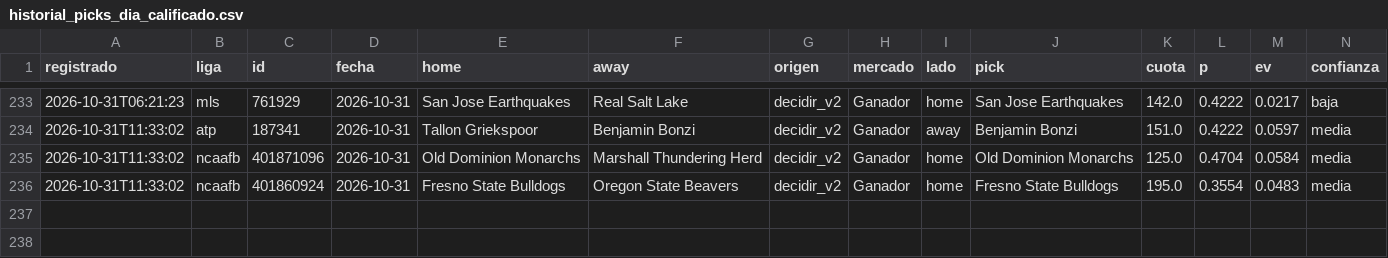
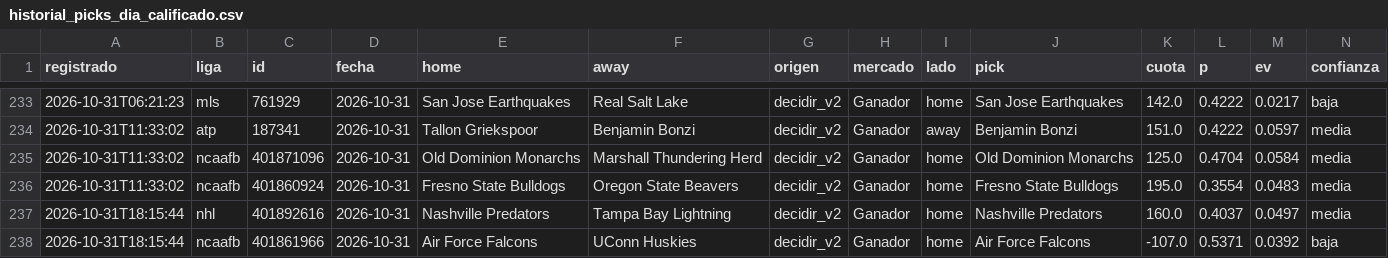
Before and after one commit to tenisman12/edgeline, a CSV file: salida/historial_picks_dia_calificado.csv, drawn as a sheet; only a part is shown, gaps mark what is left out; rows hold the shown columns only; the diff names each change by its address in the sheet, - before the commit and + after, or states it on an @@ line.

```diff
--- a/salida/historial_picks_dia_calificado.csv
+++ b/salida/historial_picks_dia_calificado.csv
+row 237: 2026-10-31T18:15:44 | nhl | 401892616 | 2026-10-31 | Nashville Predators | Tampa Bay Lightning | decidir_v2 | Ganador | home | Nashville Predators | 160.0 | 0.4037 | 0.0497 | media
+row 238: 2026-10-31T18:15:44 | ncaafb | 401861966 | 2026-10-31 | Air Force Falcons | UConn Huskies | decidir_v2 | Ganador | home | Air Force Falcons | -107.0 | 0.5371 | 0.0392 | baja
```
Also changed, not shown: salida/espn_predictor_vivo.csv, salida/historial_angulos_total.csv, 52 other files.
